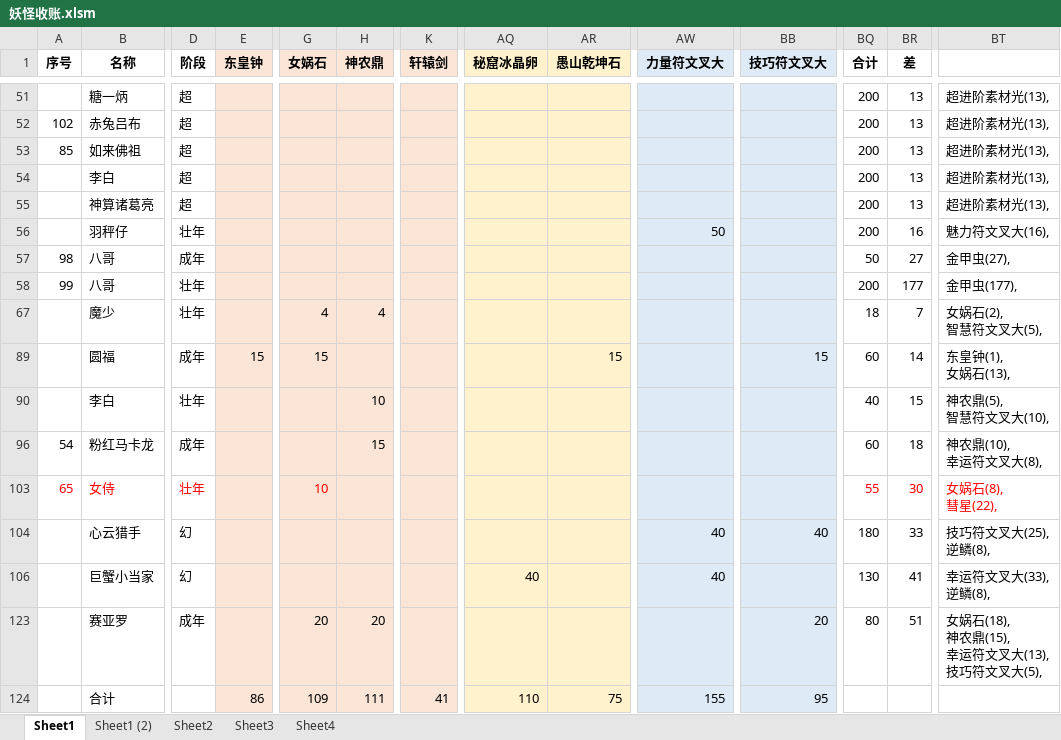
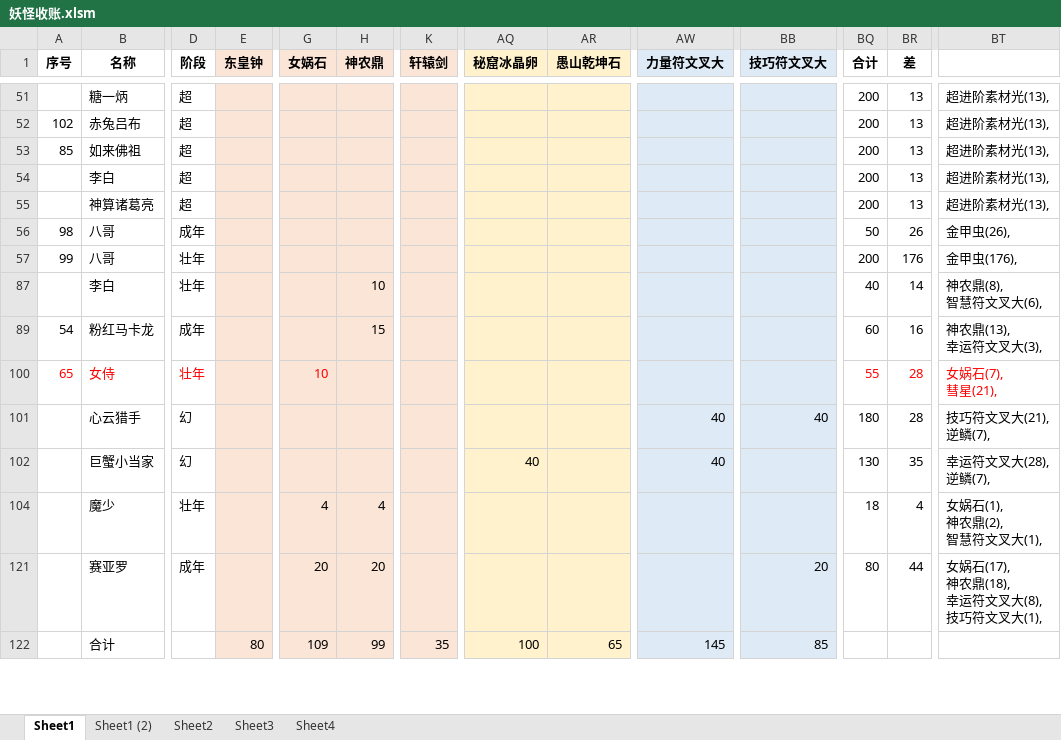
Before and after one commit to yue412/MonsterBook, an Excel workbook: bin/妖怪收账.xlsm, sheet Sheet1, drawn as a sheet; only a part is shown, gaps mark what is left out; values as stored, in another font and other column widths than the file's, no borders; charts and pictures and conditional formats not drawn; removed rows and columns are numbered as before the commit, all else as after; rows hold the shown columns only; ↵ is a line break in a cell; the diff covers the shown part only; the diff names each change by its address in the sheet, - before the commit and + after, or states it on an @@ line.

```diff
--- a/bin/妖怪收账.xlsm (sheet Sheet1)
+++ b/bin/妖怪收账.xlsm (sheet Sheet1)
-row 56:  | 羽秤仔 | 壮年 |  |  |  |  |  |  | 50 |  | 200 | 16 | 魅力符文叉大(16),
-BR56 (差): 27
+BR56 (差): 26
-BT56: 金甲虫(27),
+BT56: 金甲虫(26),
-BR57 (差): 177
+BR57 (差): 176
-BT57: 金甲虫(177),
+BT57: 金甲虫(176),
-row 67:  | 魔少 | 壮年 |  | 4 | 4 |  |  |  |  |  | 18 | 7 | 女娲石(2), ↵ 智慧符文叉大(5),
-row 89:  | 圆福 | 成年 | 15 | 15 |  |  |  | 15 |  | 15 | 60 | 14 | 东皇钟(1), ↵ 女娲石(13),
-BR87 (差): 15
+BR87 (差): 14
-BT87: 神农鼎(5), ↵ 智慧符文叉大(10),
+BT87: 神农鼎(8), ↵ 智慧符文叉大(6),
-BR89 (差): 18
+BR89 (差): 16
-BT89: 神农鼎(10), ↵ 幸运符文叉大(8),
+BT89: 神农鼎(13), ↵ 幸运符文叉大(3),
-BR100 (差): 30
+BR100 (差): 28
-BT100: 女娲石(8), ↵ 彗星(22),
+BT100: 女娲石(7), ↵ 彗星(21),
-BR101 (差): 33
+BR101 (差): 28
-BT101: 技巧符文叉大(25), ↵ 逆鳞(8),
+BT101: 技巧符文叉大(21), ↵ 逆鳞(7),
-BR102 (差): 41
+BR102 (差): 35
-BT102: 幸运符文叉大(33), ↵ 逆鳞(8),
+BT102: 幸运符文叉大(28), ↵ 逆鳞(7),
+row 104:  | 魔少 | 壮年 |  | 4 | 4 |  |  |  |  |  | 18 | 4 | 女娲石(1), ↵ 神农鼎(2), ↵ 智慧符文叉大(1),
-BR121 (差): 51
+BR121 (差): 44
-BT121: 女娲石(18), ↵ 神农鼎(15), ↵ 幸运符文叉大(13), ↵ 技巧符文叉大(5),
+BT121: 女娲石(17), ↵ 神农鼎(18), ↵ 幸运符文叉大(8), ↵ 技巧符文叉大(1),
-E122 (东皇钟): 86
+E122 (东皇钟): 80
-H122 (神农鼎): 111
+H122 (神农鼎): 99
-K122 (轩辕剑): 41
+K122 (轩辕剑): 35
-AQ122 (秘窟冰晶卵): 110
+AQ122 (秘窟冰晶卵): 100
-AR122 (愚山乾坤石): 75
+AR122 (愚山乾坤石): 65
-AW122 (力量符文叉大): 155
+AW122 (力量符文叉大): 145
-BB122 (技巧符文叉大): 95
+BB122 (技巧符文叉大): 85
```
Also changed, not shown: 2 added rows, 2 removed rows and 102 edited cells elsewhere in this sheet, formulas that keep their value, hidden cells, charts or pictures, 1 other file.
